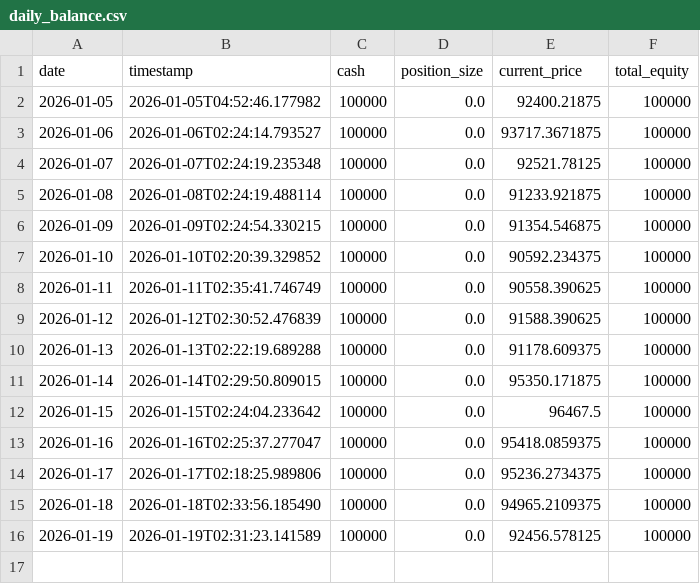
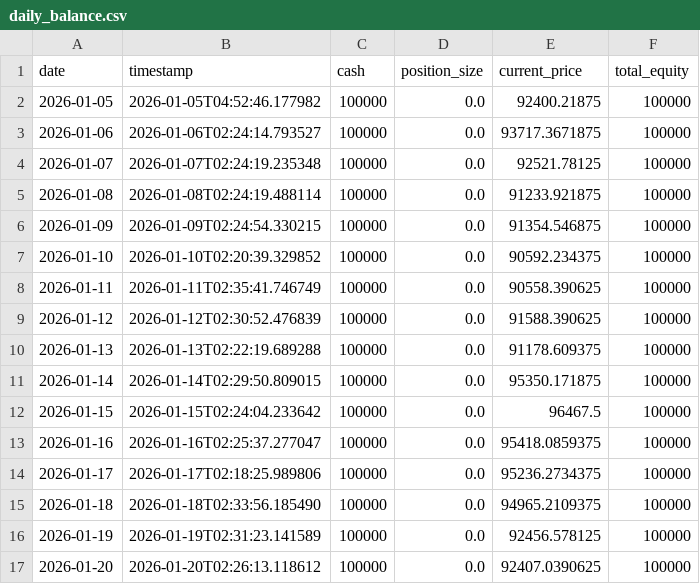
Before and after one commit to YuchenZhu2335/AutoCryptoTrader, a CSV file: data/daily_balance.csv, drawn as a sheet; the diff names each change by its address in the sheet, - before the commit and + after, or states it on an @@ line.

```diff
--- a/data/daily_balance.csv
+++ b/data/daily_balance.csv
+row 17: 2026-01-20 | 2026-01-20T02:26:13.118612 | 100000 | 0.0 | 92407.0390625 | 100000
```
Also changed, not shown: 1 other file.
